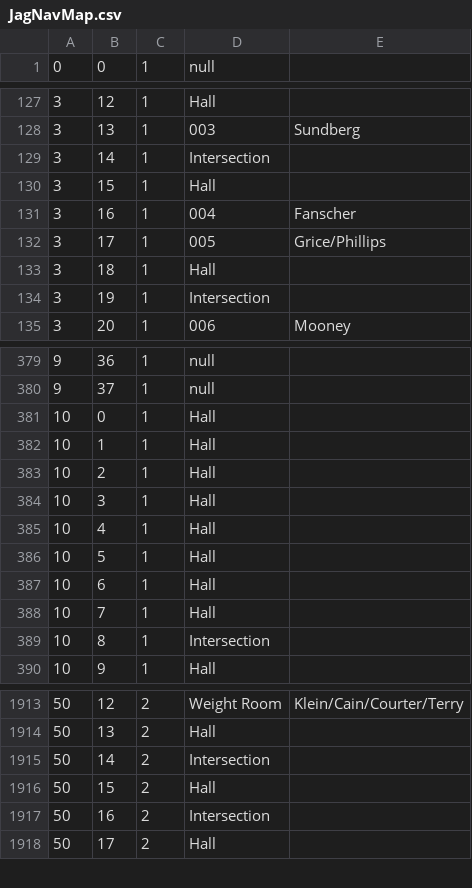
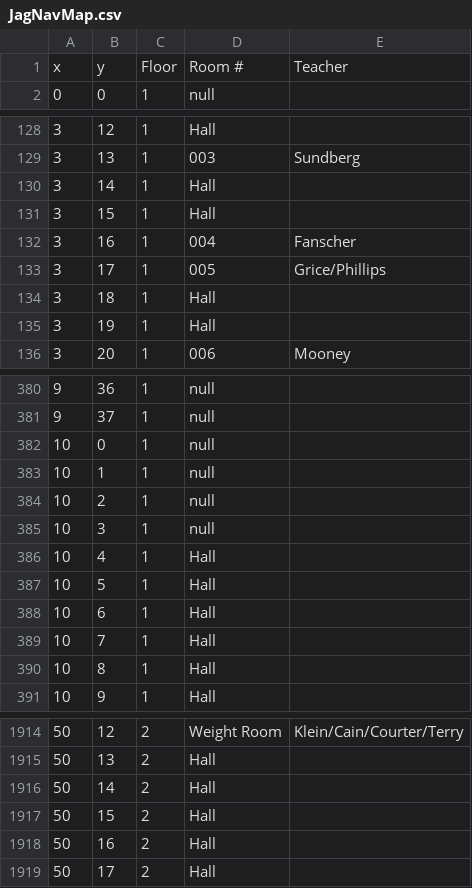
Before and after one commit to JMassey1/NavigationApplication, a CSV file: app/src/main/assets/JagNavMap.csv, drawn as a sheet; only a part is shown, gaps mark what is left out; the diff covers the shown part only.

```diff
--- a/app/src/main/assets/JagNavMap.csv
+++ b/app/src/main/assets/JagNavMap.csv
@@ -1 +1,2 @@
+x,y,Floor,Room #,Teacher
 0,0,1,null,
@@ -128,3 +129,3 @@
 3,13,1,003,Sundberg
-3,14,1,Intersection,
+3,14,1,Hall,
 3,15,1,Hall,
@@ -133,3 +134,3 @@
 3,18,1,Hall,
-3,19,1,Intersection,
+3,19,1,Hall,
 3,20,1,006,Mooney
@@ -380,6 +381,6 @@
 9,37,1,null,
-10,0,1,Hall,
-10,1,1,Hall,
-10,2,1,Hall,
-10,3,1,Hall,
+10,0,1,null,
+10,1,1,null,
+10,2,1,null,
+10,3,1,null,
 10,4,1,Hall,
@@ -388,3 +389,3 @@
 10,7,1,Hall,
-10,8,1,Intersection,
+10,8,1,Hall,
 10,9,1,Hall,
@@ -1914,5 +1915,5 @@
 50,13,2,Hall,
-50,14,2,Intersection,
+50,14,2,Hall,
 50,15,2,Hall,
-50,16,2,Intersection,
+50,16,2,Hall,
 50,17,2,Hall,
```
Also changed, not shown: 7 edited cells elsewhere in this file, 6 other files.
